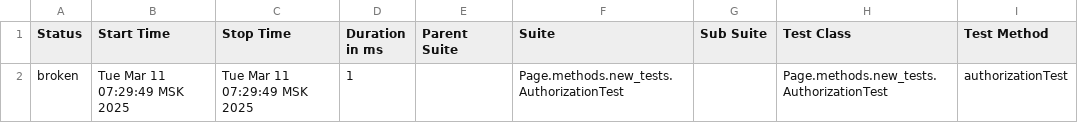
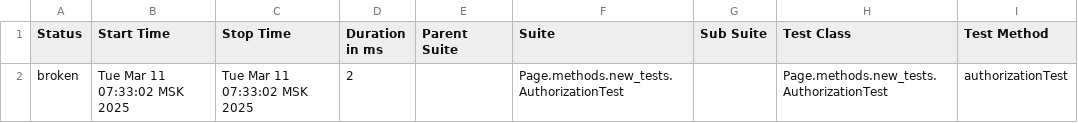
Before and after one commit to polinam-netprint/allure-reports-for-web, a CSV file: web-master/allure-maven-plugin/data/suites.csv, drawn as a sheet; only a part is shown; the diff names each change by its address in the sheet, - before the commit and + after, or states it on an @@ line.

Commit message:
Web Allure Report - master

```diff
--- a/web-master/allure-maven-plugin/data/suites.csv
+++ b/web-master/allure-maven-plugin/data/suites.csv
-B2 (Start Time): Tue Mar 11 07:29:49 MSK 2025
+B2 (Start Time): Tue Mar 11 07:33:02 MSK 2025
-C2 (Stop Time): Tue Mar 11 07:29:49 MSK 2025
+C2 (Stop Time): Tue Mar 11 07:33:02 MSK 2025
-D2 (Duration in ms): 1
+D2 (Duration in ms): 2
```
Also changed, not shown: 16 other files.
